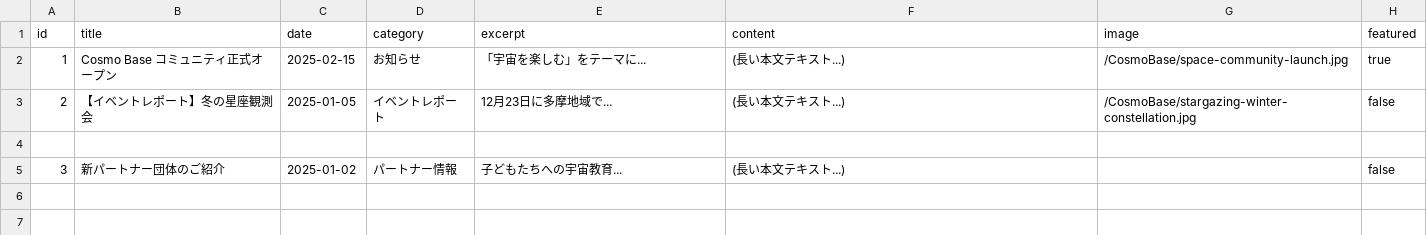
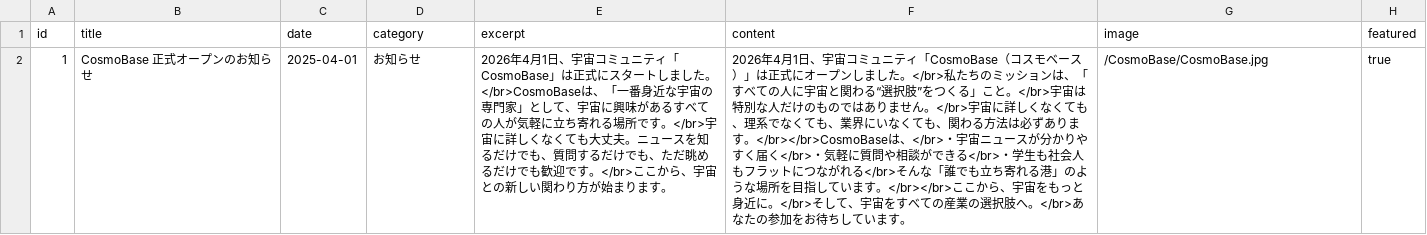
Before and after one commit to FSIFofficial/CosmoBase, a CSV file: data/news.csv, drawn as a sheet; the diff names each change by its address in the sheet, - before the commit and + after, or states it on an @@ line.

Commit message:
Update news.csv

```diff
--- a/data/news.csv
+++ b/data/news.csv
-B2 (title): Cosmo Base コミュニティ正式オープン
+B2 (title): CosmoBase 正式オープンのお知らせ
-C2 (date): 2025-02-15
+C2 (date): 2025-04-01
-E2 (excerpt): 「宇宙を楽しむ」をテーマに...
+E2 (excerpt): 2026年4月1日、宇宙コミュニティ「CosmoBase」は正式にスタートしました。</br>CosmoBaseは、「一番身近な宇宙の専門家」として、宇宙に興味があるすべての人が気軽に立ち寄れる場所です。</br>宇宙に詳しくなくても大丈夫。ニュースを知るだけでも、質問するだけでも、ただ眺めるだけでも歓迎です。</br>ここから、宇宙との新しい関わり方が始まります。
-F2 (content): (長い本文テキスト...)
+F2 (content): 2026年4月1日、宇宙コミュニティ「CosmoBase（コスモベース）」は正式にオープンしました。</br>私たちのミッションは、「すべての人に宇宙と関わる“選択肢”をつくる」こと。</br>宇宙は特別な人だけのものではありません。</br>宇宙に詳しくなくても、理系でなくても、業界にいなくても、関わる方法は必ずあります。</br></br>CosmoBaseは、</br>・宇宙ニュースが分かりやすく届く</br>・気軽に質問や相談ができる</br>・学生も社会人もフラットにつながれる</br>そんな「誰でも立ち寄れる港」のような場所を目指しています。</br></br>ここから、宇宙をもっと身近に。</br>そして、宇宙をすべての産業の選択肢へ。</br>あなたの参加をお待ちしています。
-G2 (image): /CosmoBase/space-community-launch.jpg
+G2 (image): /CosmoBase/CosmoBase.jpg
-row 3: 2 | 【イベントレポート】冬の星座観測会 | 2025-01-05 | イベントレポート | 12月23日に多摩地域で... | (長い本文テキスト...) | /CosmoBase/stargazing-winter-constellation.jpg | false
-row 4: (empty)
-row 5: 3 | 新パートナー団体のご紹介 | 2025-01-02 | パートナー情報 | 子どもたちへの宇宙教育... | (長い本文テキスト...) |  | false
```
